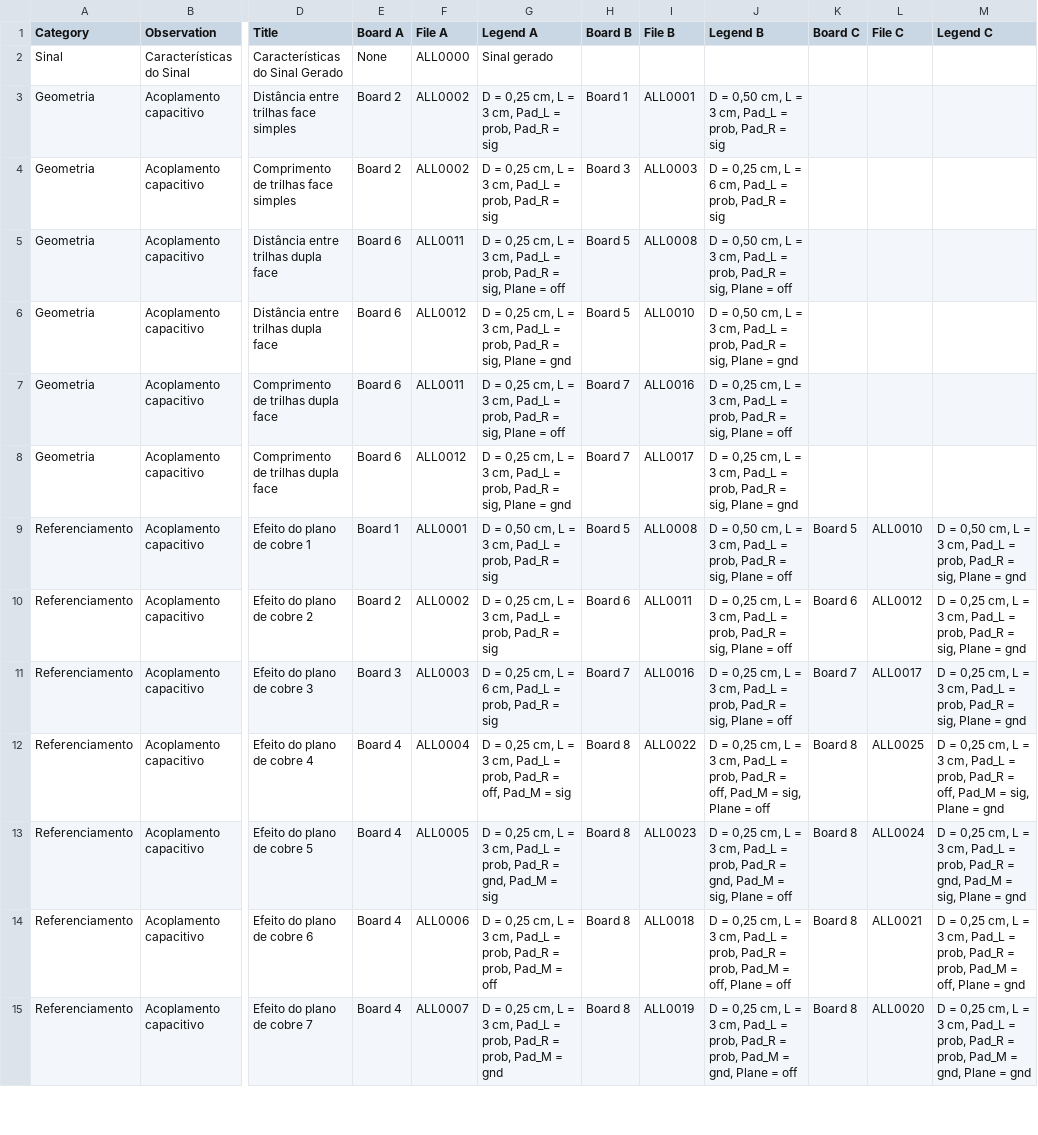
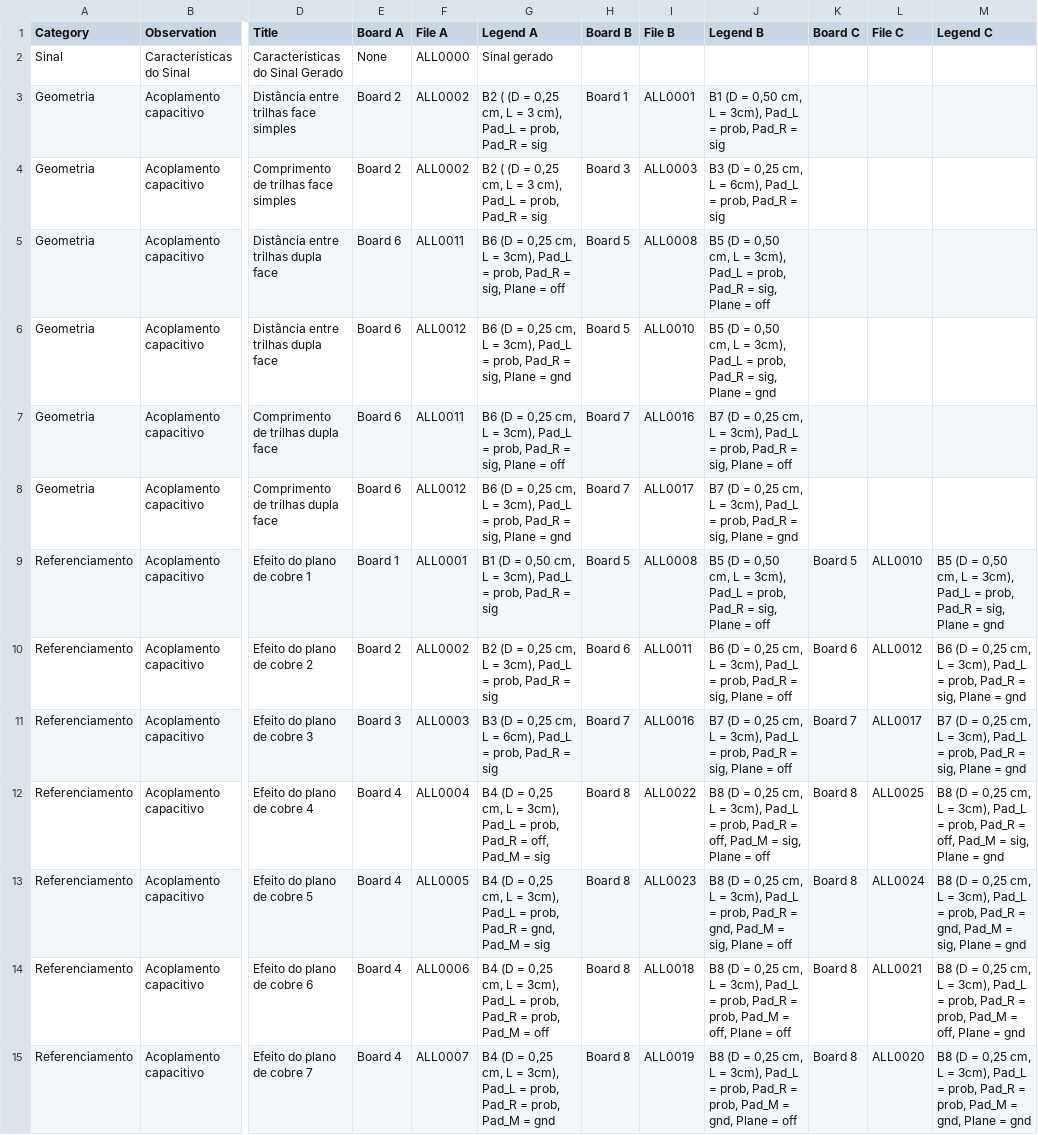
Before and after one commit to lsmanoel/CEM_2, a CSV file: CEM - 03.05 - Comparison.csv, drawn as a sheet; only a part is shown, gaps mark what is left out; the diff covers the shown part only; the diff names each change by its address in the sheet, - before the commit and + after, or states it on an @@ line.

Commit message:
updated from drive

```diff
--- a/CEM - 03.05 - Comparison.csv
+++ b/CEM - 03.05 - Comparison.csv
-G3:G4 (Legend A): D = 0,25 cm, L = 3 cm, Pad_L =…
+G3:G4 (Legend A): B2 ( (D = 0,25 cm, L = 3 cm), Pad_L =…
-J3 (Legend B): D = 0,50 cm, L = 3 cm, Pad_L =…
+J3 (Legend B): B1 (D = 0,50 cm, L = 3cm), Pad_L =…
-J4 (Legend B): D = 0,25 cm, L = 6 cm, Pad_L =…
+J4 (Legend B): B3 (D = 0,25 cm, L = 6cm), Pad_L =…
-G5 (Legend A): D = 0,25 cm, L = 3 cm, Pad_L =…
+G5 (Legend A): B6 (D = 0,25 cm, L = 3cm), Pad_L =…
-J5 (Legend B): D = 0,50 cm, L = 3 cm, Pad_L =…
+J5 (Legend B): B5 (D = 0,50 cm, L = 3cm), Pad_L =…
-G6 (Legend A): D = 0,25 cm, L = 3 cm, Pad_L =…
+G6 (Legend A): B6 (D = 0,25 cm, L = 3cm), Pad_L =…
-J6 (Legend B): D = 0,50 cm, L = 3 cm, Pad_L =…
+J6 (Legend B): B5 (D = 0,50 cm, L = 3cm), Pad_L =…
-G7 (Legend A): D = 0,25 cm, L = 3 cm, Pad_L =…
+G7 (Legend A): B6 (D = 0,25 cm, L = 3cm), Pad_L =…
-J7 (Legend B): D = 0,25 cm, L = 3 cm, Pad_L =…
+J7 (Legend B): B7 (D = 0,25 cm, L = 3cm), Pad_L =…
-G8 (Legend A): D = 0,25 cm, L = 3 cm, Pad_L =…
+G8 (Legend A): B6 (D = 0,25 cm, L = 3cm), Pad_L =…
-J8 (Legend B): D = 0,25 cm, L = 3 cm, Pad_L =…
+J8 (Legend B): B7 (D = 0,25 cm, L = 3cm), Pad_L =…
-G9 (Legend A): D = 0,50 cm, L = 3 cm, Pad_L =…
+G9 (Legend A): B1 (D = 0,50 cm, L = 3cm), Pad_L =…
-J9 (Legend B): D = 0,50 cm, L = 3 cm, Pad_L =…
+J9 (Legend B): B5 (D = 0,50 cm, L = 3cm), Pad_L =…
-M9 (Legend C): D = 0,50 cm, L = 3 cm, Pad_L =…
+M9 (Legend C): B5 (D = 0,50 cm, L = 3cm), Pad_L =…
-G10 (Legend A): D = 0,25 cm, L = 3 cm, Pad_L =…
+G10 (Legend A): B2 (D = 0,25 cm, L = 3cm), Pad_L =…
-J10 (Legend B): D = 0,25 cm, L = 3 cm, Pad_L =…
+J10 (Legend B): B6 (D = 0,25 cm, L = 3cm), Pad_L =…
-M10 (Legend C): D = 0,25 cm, L = 3 cm, Pad_L =…
+M10 (Legend C): B6 (D = 0,25 cm, L = 3cm), Pad_L =…
-G11 (Legend A): D = 0,25 cm, L = 6 cm, Pad_L =…
+G11 (Legend A): B3 (D = 0,25 cm, L = 6cm), Pad_L =…
-J11 (Legend B): D = 0,25 cm, L = 3 cm, Pad_L =…
+J11 (Legend B): B7 (D = 0,25 cm, L = 3cm), Pad_L =…
-M11 (Legend C): D = 0,25 cm, L = 3 cm, Pad_L =…
+M11 (Legend C): B7 (D = 0,25 cm, L = 3cm), Pad_L =…
-G12 (Legend A): D = 0,25 cm, L = 3 cm, Pad_L =…
+G12 (Legend A): B4 (D = 0,25 cm, L = 3cm), Pad_L =…
-J12 (Legend B): D = 0,25 cm, L = 3 cm, Pad_L =…
+J12 (Legend B): B8 (D = 0,25 cm, L = 3cm), Pad_L =…
-M12 (Legend C): D = 0,25 cm, L = 3 cm, Pad_L =…
+M12 (Legend C): B8 (D = 0,25 cm, L = 3cm), Pad_L =…
-G13 (Legend A): D = 0,25 cm, L = 3 cm, Pad_L =…
+G13 (Legend A): B4 (D = 0,25 cm, L = 3cm), Pad_L =…
-J13 (Legend B): D = 0,25 cm, L = 3 cm, Pad_L =…
+J13 (Legend B): B8 (D = 0,25 cm, L = 3cm), Pad_L =…
-M13 (Legend C): D = 0,25 cm, L = 3 cm, Pad_L =…
+M13 (Legend C): B8 (D = 0,25 cm, L = 3cm), Pad_L =…
-G14 (Legend A): D = 0,25 cm, L = 3 cm, Pad_L =…
+G14 (Legend A): B4 (D = 0,25 cm, L = 3cm), Pad_L =…
-J14 (Legend B): D = 0,25 cm, L = 3 cm, Pad_L =…
+J14 (Legend B): B8 (D = 0,25 cm, L = 3cm), Pad_L =…
-M14 (Legend C): D = 0,25 cm, L = 3 cm, Pad_L =…
+M14 (Legend C): B8 (D = 0,25 cm, L = 3cm), Pad_L =…
-G15 (Legend A): D = 0,25 cm, L = 3 cm, Pad_L =…
+G15 (Legend A): B4 (D = 0,25 cm, L = 3cm), Pad_L =…
-J15 (Legend B): D = 0,25 cm, L = 3 cm, Pad_L =…
+J15 (Legend B): B8 (D = 0,25 cm, L = 3cm), Pad_L =…
-M15 (Legend C): D = 0,25 cm, L = 3 cm, Pad_L =…
+M15 (Legend C): B8 (D = 0,25 cm, L = 3cm), Pad_L =…
```
Also changed, not shown: 7 edited cells elsewhere in this file.
